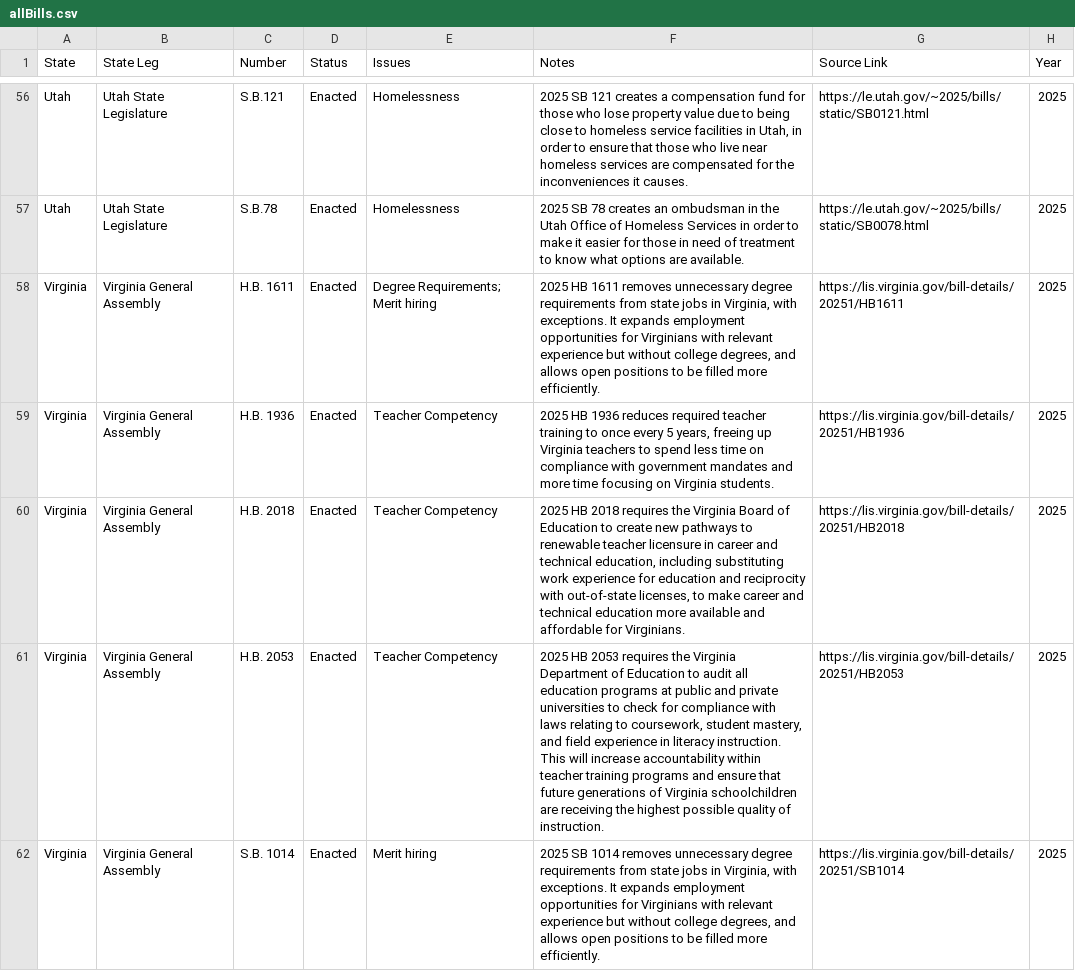
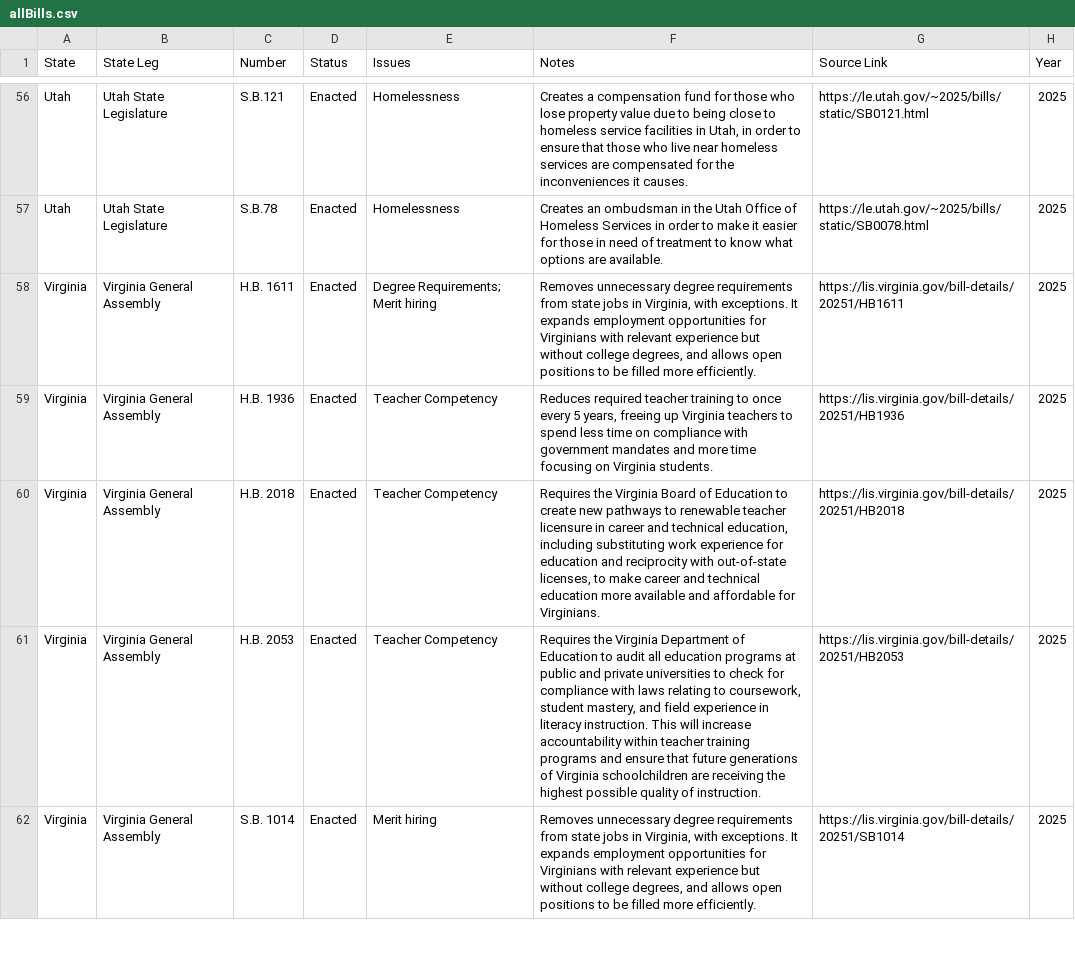
Before and after one commit to fletchercicero/cicero-policy-map, a CSV file: allBills.csv, drawn as a sheet; only a part is shown, gaps mark what is left out; the diff covers the shown part only; the diff names each change by its address in the sheet, - before the commit and + after, or states it on an @@ line.

```diff
--- a/allBills.csv
+++ b/allBills.csv
-F56 (Notes): 2025 SB 121 creates a compensation…
+F56 (Notes): Creates a compensation…
-F57 (Notes): 2025 SB 78 creates an ombudsman…
+F57 (Notes): Creates an ombudsman…
-F58 (Notes): 2025 HB 1611 removes unnecessary degree…
+F58 (Notes): Removes unnecessary degree…
-F59 (Notes): 2025 HB 1936 reduces required teacher…
+F59 (Notes): Reduces required teacher…
-F60 (Notes): 2025 HB 2018 requires the Virginia…
+F60 (Notes): Requires the Virginia…
-F61 (Notes): 2025 HB 2053 requires the Virginia…
+F61 (Notes): Requires the Virginia…
-F62 (Notes): 2025 SB 1014 removes unnecessary degree…
+F62 (Notes): Removes unnecessary degree…
```
Also changed, not shown: 1 removed row and 149 edited cells elsewhere in this file, 1 other file.
